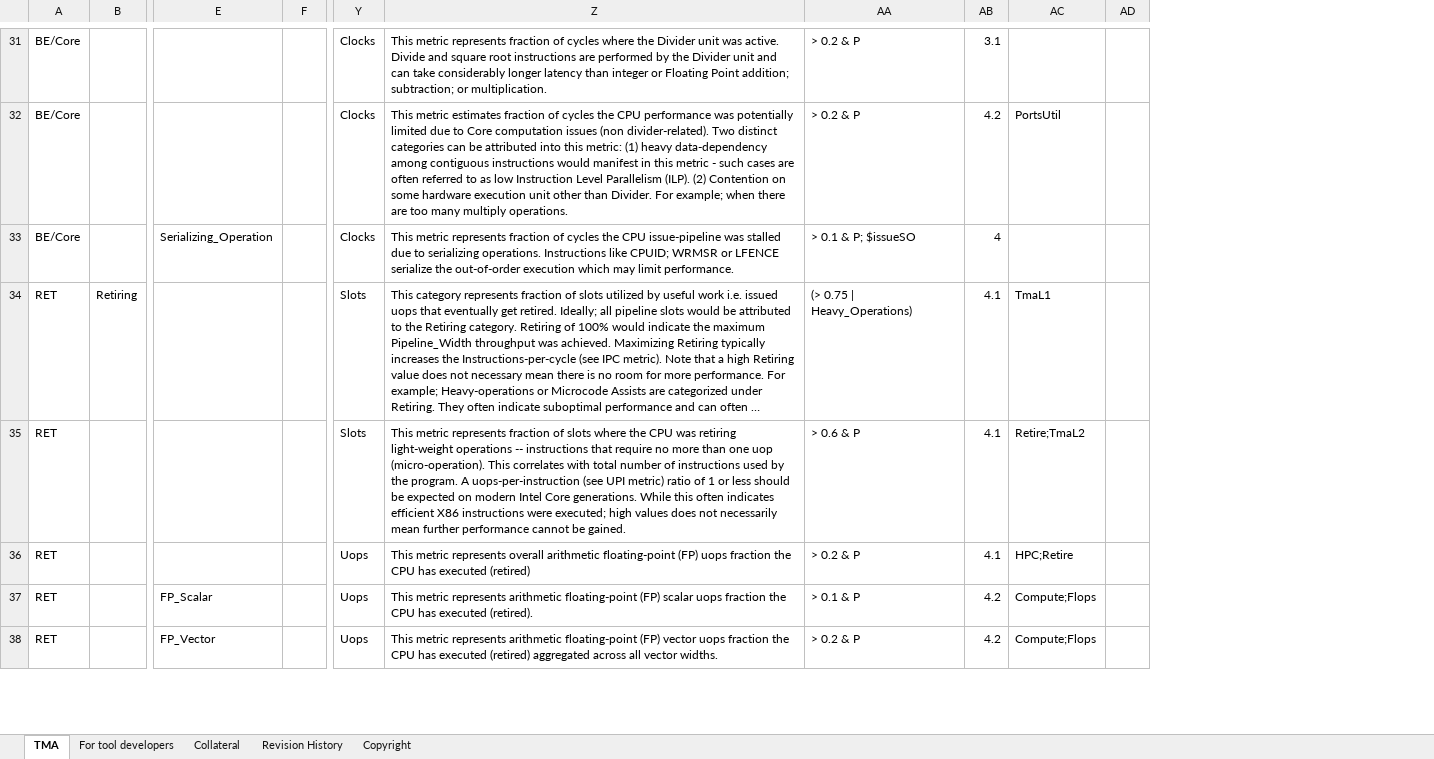
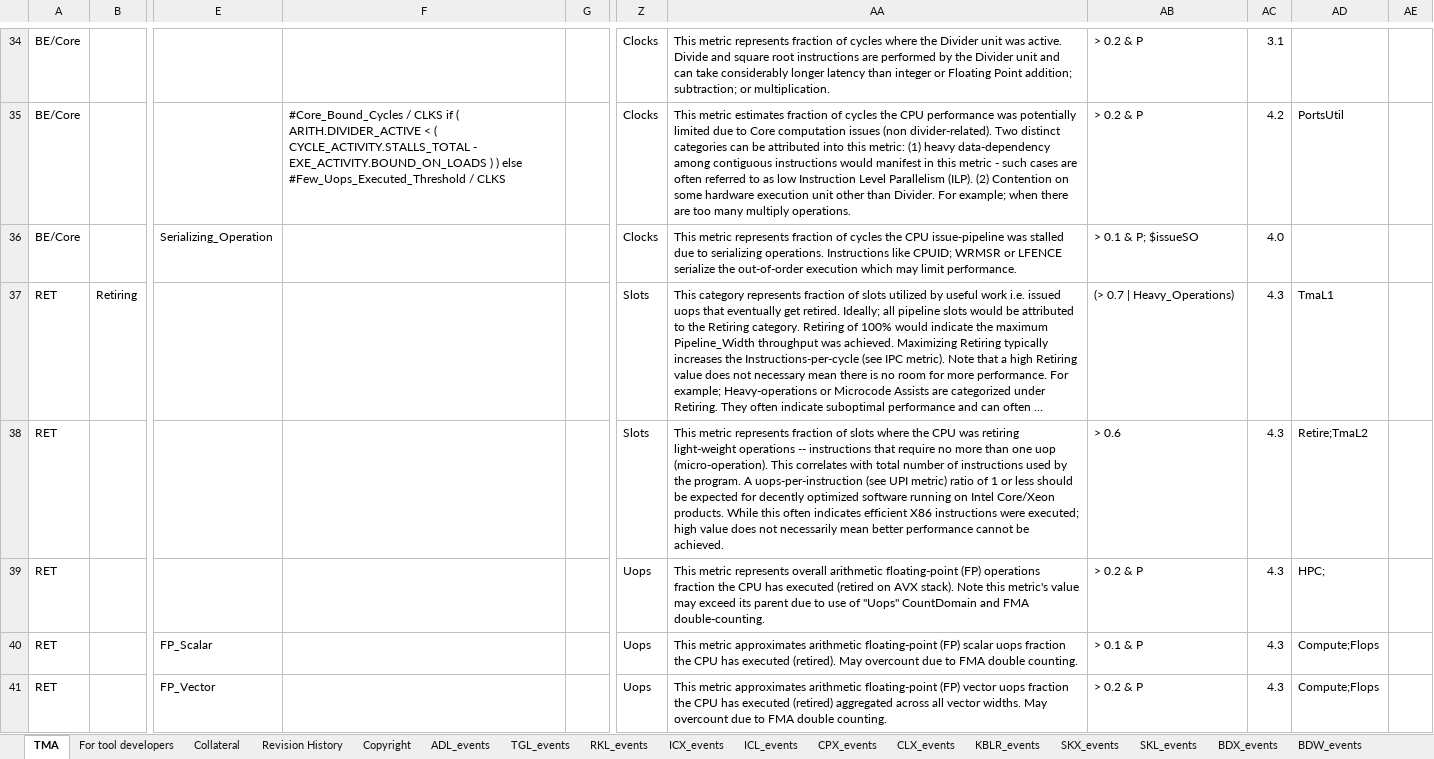
Before and after one commit to TomTheBear/perfmondb, an Excel workbook: TMA_Metrics.xlsx, sheet TMA, drawn as a sheet; only a part is shown, gaps mark what is left out; long unchanged cells end in …; values as stored, in another font and other column widths than the file's, no cell formats; removed rows and columns are numbered as before the commit, all else as after; the diff covers the shown part only; the diff names each change by its address in the sheet, - before the commit and + after, or states it on an @@ line.

```diff
--- a/TMA_Metrics.xlsx (sheet TMA)
+++ b/TMA_Metrics.xlsx (sheet TMA)
+sheet tab: ADL_events
+sheet tab: TGL_events
+sheet tab: RKL_events
+sheet tab: ICX_events
+sheet tab: ICL_events
+sheet tab: CPX_events
+sheet tab: CLX_events
+sheet tab: KBLR_events
+sheet tab: SKX_events
+sheet tab: SKL_events
+sheet tab: BDX_events
+sheet tab: BDW_events
+column F, row 35: #Core_Bound_Cycles / CLKS if ( ARITH.DIVIDER_ACTIVE < ( CYCLE_ACTIVITY.STALLS_TOTAL - EXE_ACTIVITY.BOUND_ON_LOADS ) ) else #Few_Uops_Executed_Threshold / CLKS
-column AD, empty
+column AE, empty
-AC36: 4
+AC36: 4.0
-AB37: (> 0.75 | Heavy_Operations)
+AB37: (> 0.7 | Heavy_Operations)
-AC37:AC39: 4.1
+AC37:AC39: 4.3
-AA38: …be expected on modern Intel Core generations. While this often indicates efficient X86 instructions were executed; high values does not necessarily mean further performance cannot be gained.
+AA38: …be expected for decently optimized software running on Intel Core/Xeon products. While this often indicates efficient X86 instructions were executed; high value does not necessarily mean better performance cannot be achieved.
-AB38: > 0.6 & P
+AB38: > 0.6
-AA39: …floating-point (FP) uops fraction the CPU has executed (retired)
+AA39: …floating-point (FP) operations fraction the CPU has executed (retired on AVX stack). Note this metric's value may exceed its parent due to use of "Uops" CountDomain and FMA double-counting.
-AD39: HPC;Retire
+AD39: HPC;
-AA40: This metric represents arithmetic floating-point (FP) scalar uops fraction the CPU has executed (retired).
+AA40: This metric approximates arithmetic floating-point (FP) scalar uops fraction the CPU has executed (retired). May overcount due to FMA double counting.
-AC40:AC41: 4.2
+AC40:AC41: 4.3
-AA41: This metric represents arithmetic floating-point (FP) vector uops fraction the CPU has executed (retired) aggregated across all vector widths.
+AA41: This metric approximates arithmetic floating-point (FP) vector uops fraction the CPU has executed (retired) aggregated across all vector widths. May overcount due to FMA double counting.
```
Also changed, not shown: 13 added rows, 3 removed rows and 135 edited cells elsewhere in this sheet, sheet Revision History, sheet For tool developers, other sheet tabs, cell formats, charts or pictures, 6 other files.
